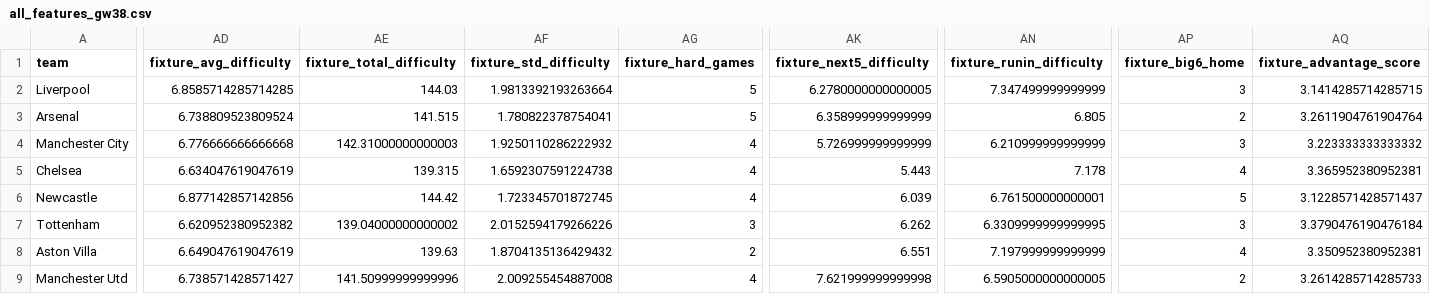
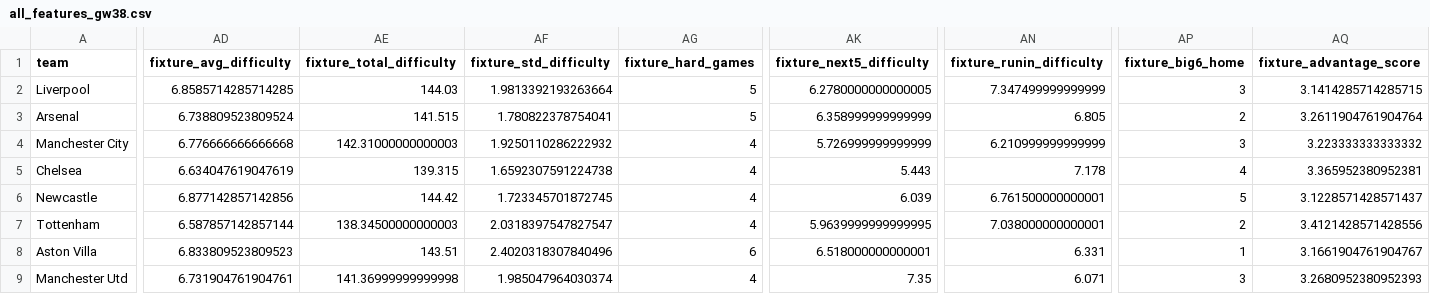
Before and after one commit to desai-sashwat/premier-league-predictor, a CSV file: data/processed/all_features_gw38.csv, drawn as a sheet; only a part is shown, gaps mark what is left out; the diff covers the shown part only; the diff names each change by its address in the sheet, - before the commit and + after, or states it on an @@ line.

```diff
--- a/data/processed/all_features_gw38.csv
+++ b/data/processed/all_features_gw38.csv
-AD7 (fixture_avg_difficulty): 6.620952380952382
+AD7 (fixture_avg_difficulty): 6.587857142857144
-AE7 (fixture_total_difficulty): 139.04000000000002
+AE7 (fixture_total_difficulty): 138.34500000000003
-AF7 (fixture_std_difficulty): 2.0152594179266226
+AF7 (fixture_std_difficulty): 2.0318397547827547
-AG7 (fixture_hard_games): 3
+AG7 (fixture_hard_games): 4
-AK7 (fixture_next5_difficulty): 6.262
+AK7 (fixture_next5_difficulty): 5.9639999999999995
-AN7 (fixture_runin_difficulty): 6.3309999999999995
+AN7 (fixture_runin_difficulty): 7.038000000000001
-AP7 (fixture_big6_home): 3
+AP7 (fixture_big6_home): 2
-AQ7 (fixture_advantage_score): 3.3790476190476184
+AQ7 (fixture_advantage_score): 3.4121428571428556
-AD8 (fixture_avg_difficulty): 6.649047619047619
+AD8 (fixture_avg_difficulty): 6.833809523809523
-AE8 (fixture_total_difficulty): 139.63
+AE8 (fixture_total_difficulty): 143.51
-AF8 (fixture_std_difficulty): 1.8704135136429432
+AF8 (fixture_std_difficulty): 2.4020318307840496
-AG8 (fixture_hard_games): 2
+AG8 (fixture_hard_games): 6
-AK8 (fixture_next5_difficulty): 6.551
+AK8 (fixture_next5_difficulty): 6.518000000000001
-AN8 (fixture_runin_difficulty): 7.197999999999999
+AN8 (fixture_runin_difficulty): 6.331
-AP8 (fixture_big6_home): 4
+AP8 (fixture_big6_home): 1
-AQ8 (fixture_advantage_score): 3.350952380952381
+AQ8 (fixture_advantage_score): 3.1661904761904767
-AD9 (fixture_avg_difficulty): 6.738571428571427
+AD9 (fixture_avg_difficulty): 6.731904761904761
-AE9 (fixture_total_difficulty): 141.50999999999996
+AE9 (fixture_total_difficulty): 141.36999999999998
-AF9 (fixture_std_difficulty): 2.009255454887008
+AF9 (fixture_std_difficulty): 1.985047964030374
-AK9 (fixture_next5_difficulty): 7.621999999999998
+AK9 (fixture_next5_difficulty): 7.35
-AN9 (fixture_runin_difficulty): 6.5905000000000005
+AN9 (fixture_runin_difficulty): 6.071
-AP9 (fixture_big6_home): 2
+AP9 (fixture_big6_home): 3
-AQ9 (fixture_advantage_score): 3.2614285714285733
+AQ9 (fixture_advantage_score): 3.2680952380952393
```
Also changed, not shown: 122 edited cells elsewhere in this file, data/processed/features_gw38.csv, 4 other files.
